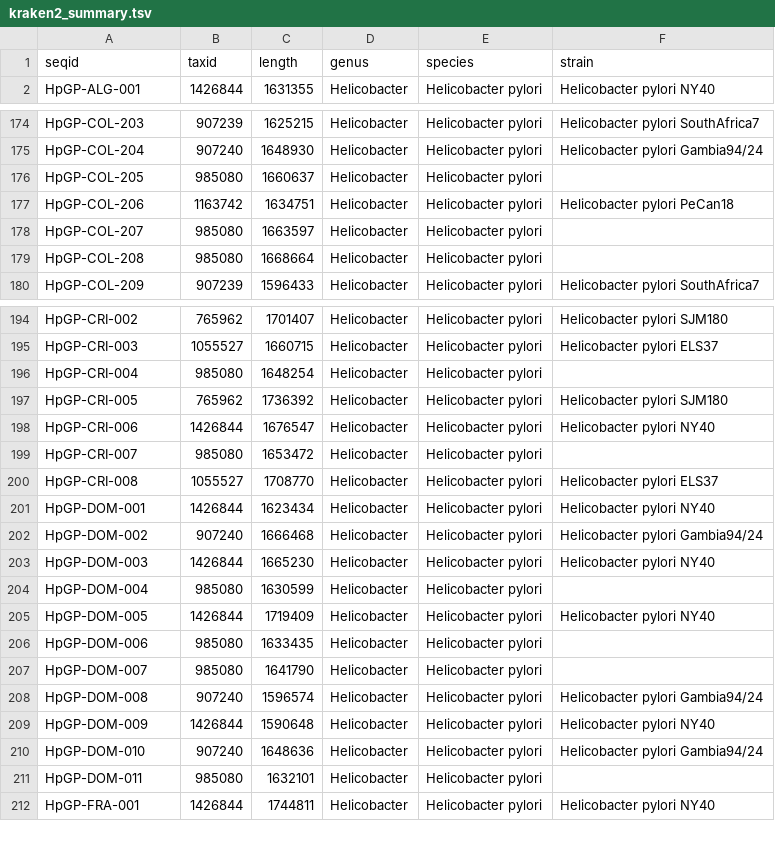
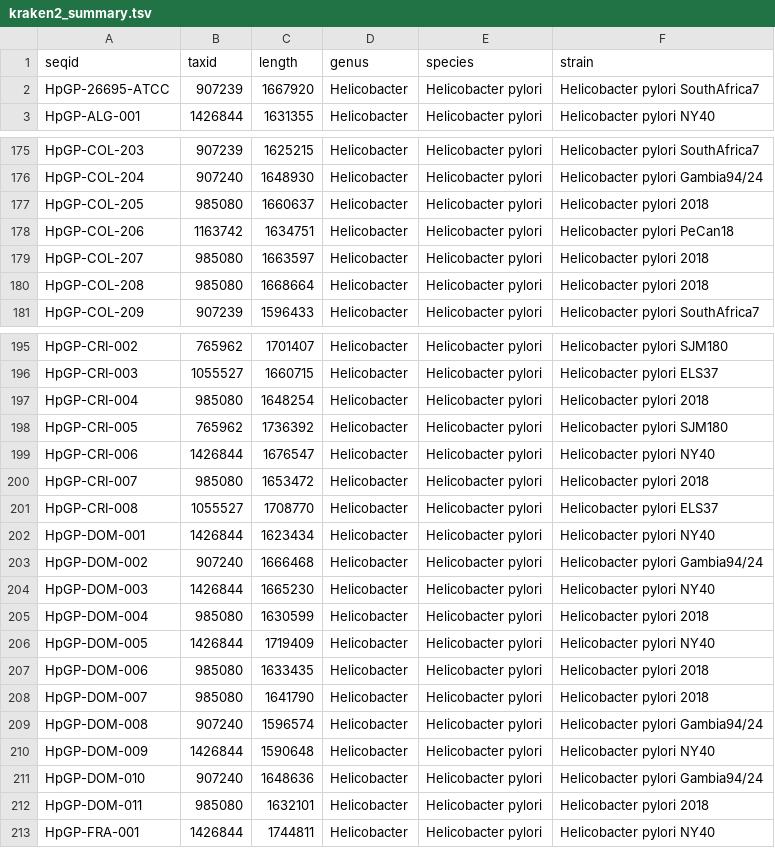
Before and after one commit to wangdi2016/HpGP_QUAST_Kraken2, a TSV file: HpGP-Kraken2/results/HpGP/kraken2_summary.tsv, drawn as a sheet; only a part is shown, gaps mark what is left out; the diff covers the shown part only.

```diff
--- a/HpGP-Kraken2/results/HpGP/kraken2_summary.tsv
+++ b/HpGP-Kraken2/results/HpGP/kraken2_summary.tsv
@@ -1,2 +1,3 @@
 seqid	taxid	length	genus	species	strain
+HpGP-26695-ATCC	907239	1667920	Helicobacter	Helicobacter pylori	Helicobacter pylori SouthAfrica7
 HpGP-ALG-001	1426844	1631355	Helicobacter	Helicobacter pylori	Helicobacter pylori NY40
@@ -175,6 +176,6 @@ HpGP-COL-203	907239	1625215	Helicobacter	Helicobacter pylori	Helicobacter pylori
 HpGP-COL-204	907240	1648930	Helicobacter	Helicobacter pylori	Helicobacter pylori Gambia94/24
-HpGP-COL-205	985080	1660637	Helicobacter	Helicobacter pylori	
+HpGP-COL-205	985080	1660637	Helicobacter	Helicobacter pylori	Helicobacter pylori 2018
 HpGP-COL-206	1163742	1634751	Helicobacter	Helicobacter pylori	Helicobacter pylori PeCan18
-HpGP-COL-207	985080	1663597	Helicobacter	Helicobacter pylori	
-HpGP-COL-208	985080	1668664	Helicobacter	Helicobacter pylori	
+HpGP-COL-207	985080	1663597	Helicobacter	Helicobacter pylori	Helicobacter pylori 2018
+HpGP-COL-208	985080	1668664	Helicobacter	Helicobacter pylori	Helicobacter pylori 2018
 HpGP-COL-209	907239	1596433	Helicobacter	Helicobacter pylori	Helicobacter pylori SouthAfrica7
@@ -195,6 +196,6 @@ HpGP-CRI-002	765962	1701407	Helicobacter	Helicobacter pylori	Helicobacter pylori
 HpGP-CRI-003	1055527	1660715	Helicobacter	Helicobacter pylori	Helicobacter pylori ELS37
-HpGP-CRI-004	985080	1648254	Helicobacter	Helicobacter pylori	
+HpGP-CRI-004	985080	1648254	Helicobacter	Helicobacter pylori	Helicobacter pylori 2018
 HpGP-CRI-005	765962	1736392	Helicobacter	Helicobacter pylori	Helicobacter pylori SJM180
 HpGP-CRI-006	1426844	1676547	Helicobacter	Helicobacter pylori	Helicobacter pylori NY40
-HpGP-CRI-007	985080	1653472	Helicobacter	Helicobacter pylori	
+HpGP-CRI-007	985080	1653472	Helicobacter	Helicobacter pylori	Helicobacter pylori 2018
 HpGP-CRI-008	1055527	1708770	Helicobacter	Helicobacter pylori	Helicobacter pylori ELS37
@@ -203,6 +204,6 @@ HpGP-DOM-002	907240	1666468	Helicobacter	Helicobacter pylori	Helicobacter pylori
 HpGP-DOM-003	1426844	1665230	Helicobacter	Helicobacter pylori	Helicobacter pylori NY40
-HpGP-DOM-004	985080	1630599	Helicobacter	Helicobacter pylori	
+HpGP-DOM-004	985080	1630599	Helicobacter	Helicobacter pylori	Helicobacter pylori 2018
 HpGP-DOM-005	1426844	1719409	Helicobacter	Helicobacter pylori	Helicobacter pylori NY40
-HpGP-DOM-006	985080	1633435	Helicobacter	Helicobacter pylori	
-HpGP-DOM-007	985080	1641790	Helicobacter	Helicobacter pylori	
+HpGP-DOM-006	985080	1633435	Helicobacter	Helicobacter pylori	Helicobacter pylori 2018
+HpGP-DOM-007	985080	1641790	Helicobacter	Helicobacter pylori	Helicobacter pylori 2018
 HpGP-DOM-008	907240	1596574	Helicobacter	Helicobacter pylori	Helicobacter pylori Gambia94/24
@@ -210,3 +211,3 @@ HpGP-DOM-009	1426844	1590648	Helicobacter	Helicobacter pylori	Helicobacter pylor
 HpGP-DOM-010	907240	1648636	Helicobacter	Helicobacter pylori	Helicobacter pylori Gambia94/24
-HpGP-DOM-011	985080	1632101	Helicobacter	Helicobacter pylori	
+HpGP-DOM-011	985080	1632101	Helicobacter	Helicobacter pylori	Helicobacter pylori 2018
 HpGP-FRA-001	1426844	1744811	Helicobacter	Helicobacter pylori	Helicobacter pylori NY40
```
Also changed, not shown: 28 edited cells elsewhere in this file, 2 other files.
